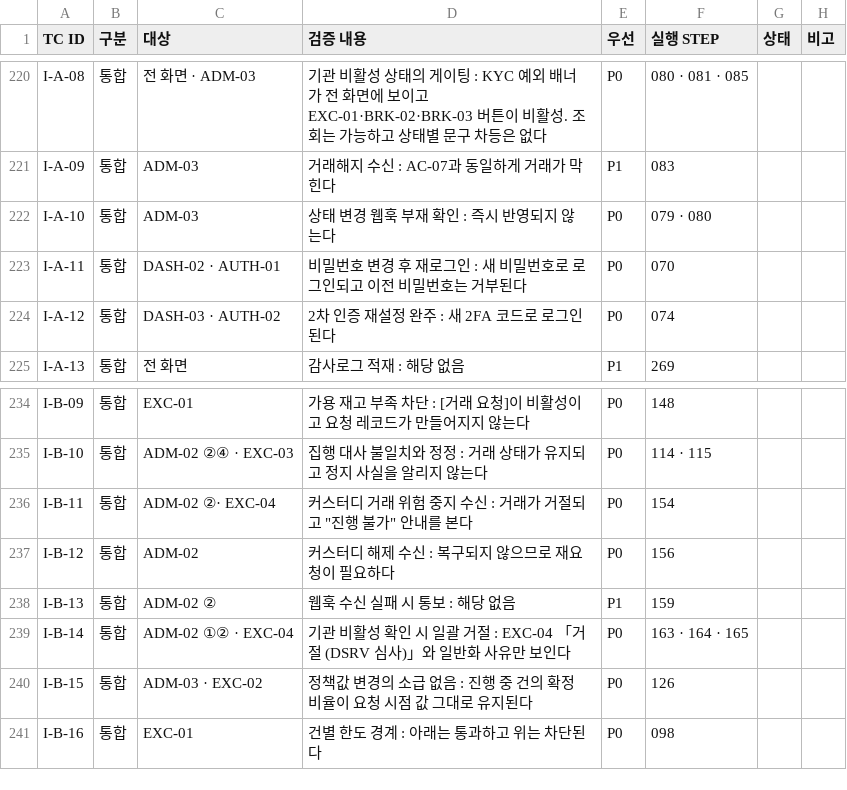
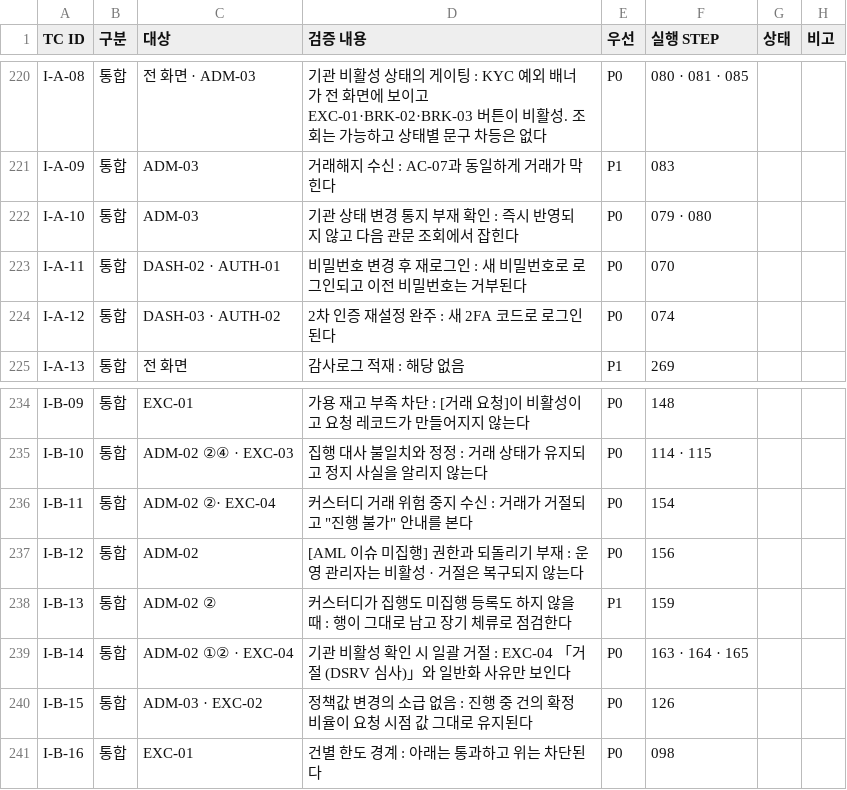
Before and after one commit to dsrvlabs/dsrv-desk, a CSV file: drafts/42_QA_커버리지.csv, drawn as a sheet; only a part is shown, gaps mark what is left out.

```diff
--- a/drafts/42_QA_커버리지.csv
+++ b/drafts/42_QA_커버리지.csv
@@ -221,3 +221,3 @@ I-A-08,통합,전 화면 · ADM-03,기관 비활성 상태의 게이팅 : KYC
 I-A-09,통합,ADM-03,거래해지 수신 : AC-07과 동일하게 거래가 막힌다,P1,083,,
-I-A-10,통합,ADM-03,상태 변경 웹훅 부재 확인 : 즉시 반영되지 않는다,P0,079 · 080,,
+I-A-10,통합,ADM-03,기관 상태 변경 통지 부재 확인 : 즉시 반영되지 않고 다음 관문 조회에서 잡힌다,P0,079 · 080,,
 I-A-11,통합,DASH-02 · AUTH-01,비밀번호 변경 후 재로그인 : 새 비밀번호로 로그인되고 이전 비밀번호는 거부된다,P0,070,,
@@ -236,4 +236,4 @@ I-B-10,통합,ADM-02 ②④ · EXC-03,집행 대사 불일치와 정정 : 거래
 I-B-11,통합,ADM-02 ②· EXC-04,"커스터디 거래 위험 중지 수신 : 거래가 거절되고 ""진행 불가"" 안내를 본다",P0,154,,
-I-B-12,통합,ADM-02,커스터디 해제 수신 : 복구되지 않으므로 재요청이 필요하다,P0,156,,
-I-B-13,통합,ADM-02 ②,웹훅 수신 실패 시 통보 : 해당 없음,P1,159,,
+I-B-12,통합,ADM-02,[AML 이슈 미집행] 권한과 되돌리기 부재 : 운영 관리자는 비활성 · 거절은 복구되지 않는다,P0,156,,
+I-B-13,통합,ADM-02 ②,커스터디가 집행도 미집행 등록도 하지 않을 때 : 행이 그대로 남고 장기 체류로 점검한다,P1,159,,
 I-B-14,통합,ADM-02 ①② · EXC-04,기관 비활성 확인 시 일괄 거절 : EXC-04 「거절 (DSRV 심사)」와 일반화 사유만 보인다,P0,163 · 164 · 165,,
```
Also changed, not shown: drafts/42_QA_TC_통합.csv, drafts/42_QA_실행시트.csv, 10 other files.
